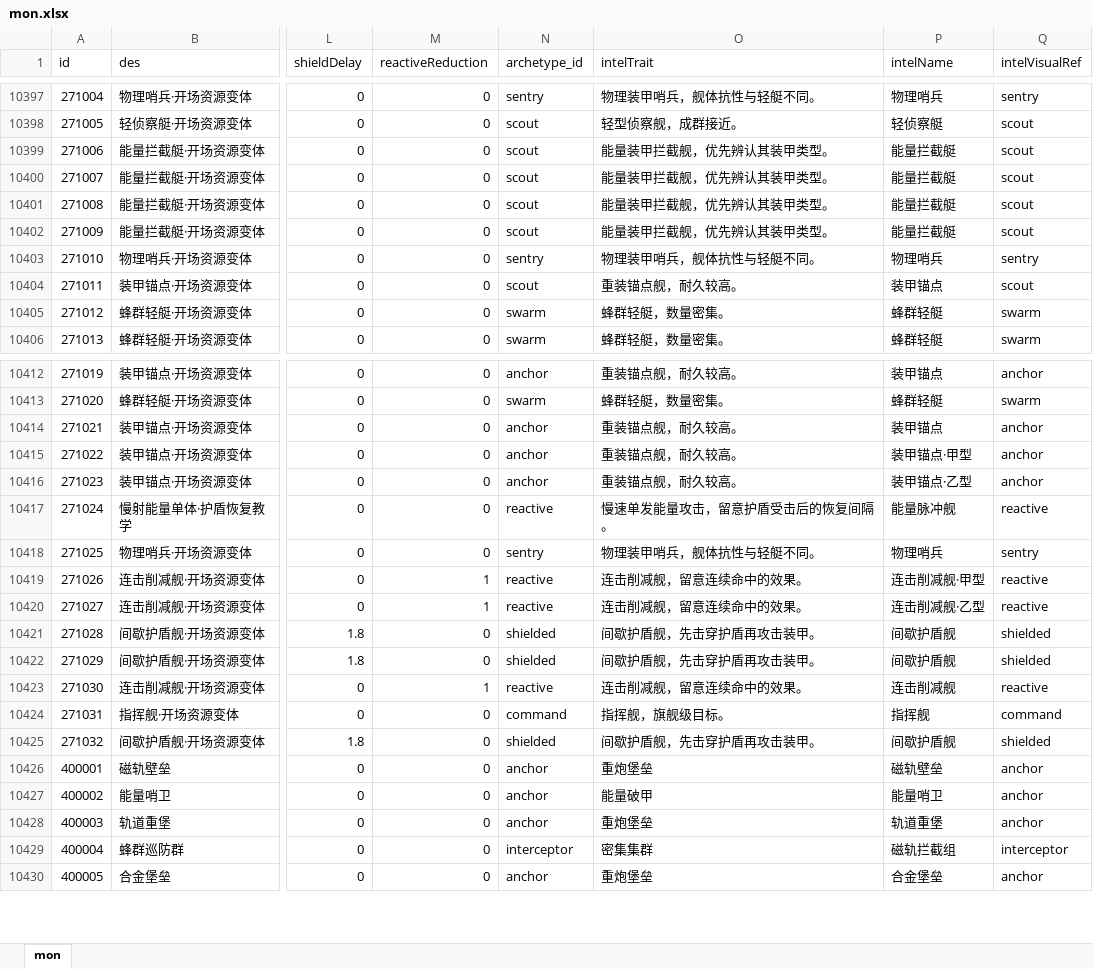
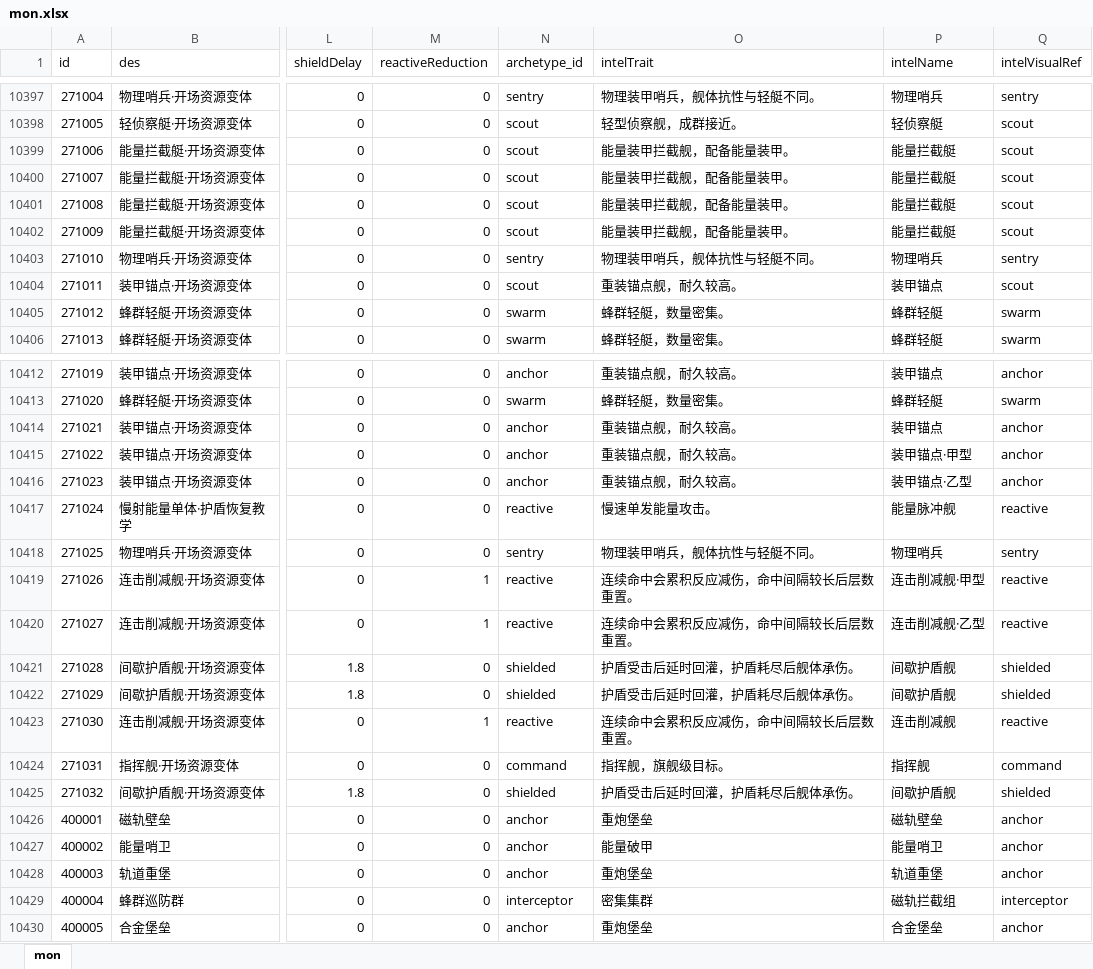
Before and after one commit to rlmclmc2-boop/space_idle, an Excel workbook: space-battleship/config_excel/mon.xlsx, sheet mon, drawn as a sheet; only a part is shown, gaps mark what is left out; values as stored, in another font and other column widths than the file's, no borders; the diff covers the shown part only; the diff names each change by its address in the sheet, - before the commit and + after, or states it on an @@ line.

Commit message:
Review zero-score encounters and neutralize enemy intel tips

```diff
--- a/space-battleship/config_excel/mon.xlsx (sheet mon)
+++ b/space-battleship/config_excel/mon.xlsx (sheet mon)
-O10399:O10402 (intelTrait): 能量装甲拦截舰，优先辨认其装甲类型。
+O10399:O10402 (intelTrait): 能量装甲拦截舰，配备能量装甲。
-O10417 (intelTrait): 慢速单发能量攻击，留意护盾受击后的恢复间隔。
+O10417 (intelTrait): 慢速单发能量攻击。
-O10419:O10420 (intelTrait): 连击削减舰，留意连续命中的效果。
+O10419:O10420 (intelTrait): 连续命中会累积反应减伤，命中间隔较长后层数重置。
-O10421:O10422 (intelTrait): 间歇护盾舰，先击穿护盾再攻击装甲。
+O10421:O10422 (intelTrait): 护盾受击后延时回灌，护盾耗尽后舰体承伤。
-O10423 (intelTrait): 连击削减舰，留意连续命中的效果。
+O10423 (intelTrait): 连续命中会累积反应减伤，命中间隔较长后层数重置。
-O10425 (intelTrait): 间歇护盾舰，先击穿护盾再攻击装甲。
+O10425 (intelTrait): 护盾受击后延时回灌，护盾耗尽后舰体承伤。
```
Also changed, not shown: 21 edited cells elsewhere in this sheet, 5 other files.
